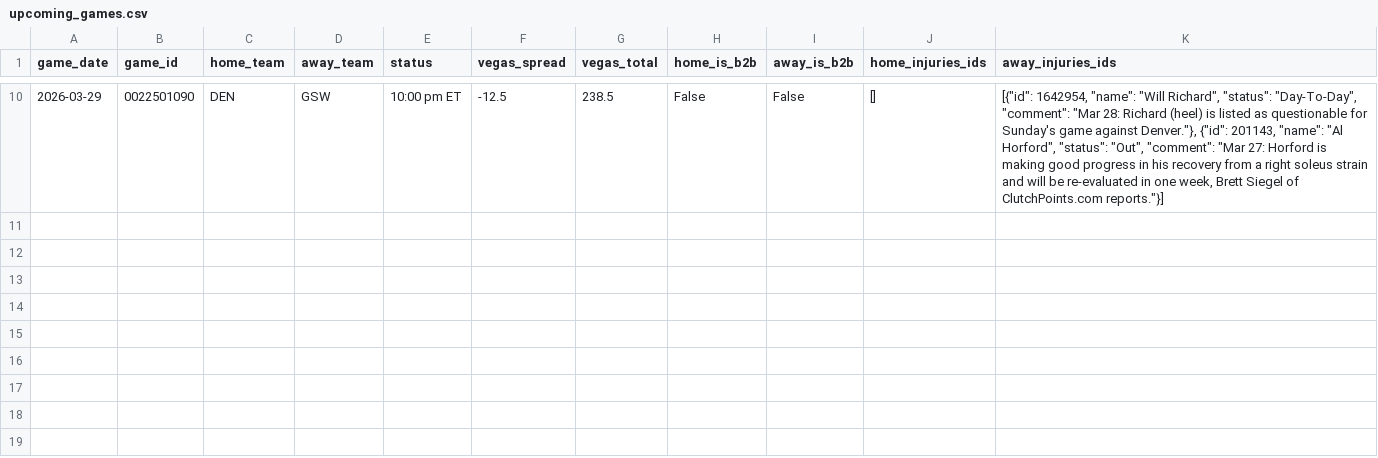
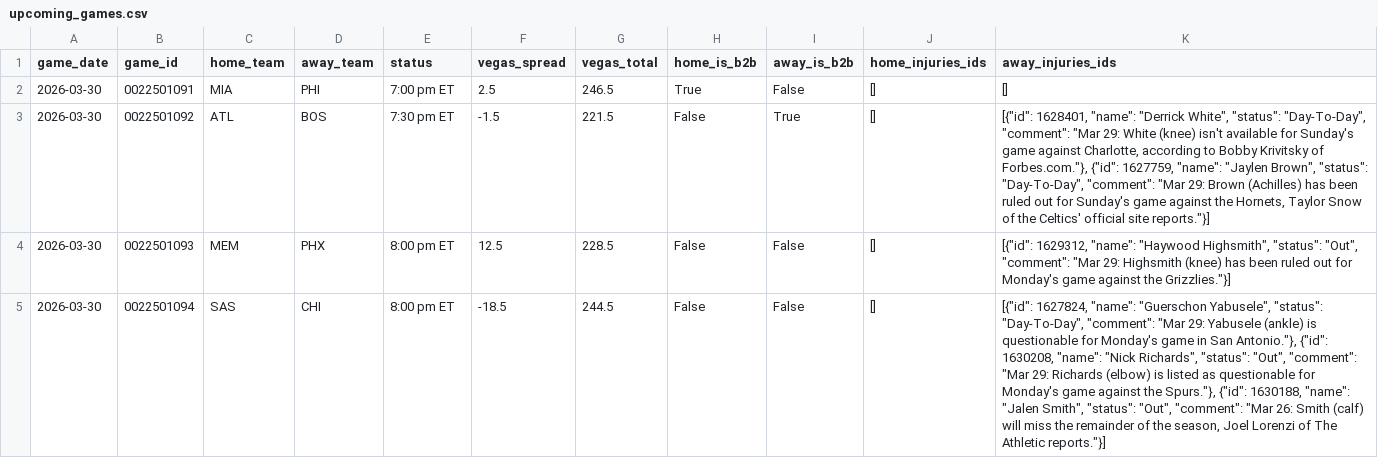
Before and after one commit to Ricky0627/nba-api, a CSV file: data/upcoming_games.csv, drawn as a sheet; only a part is shown, gaps mark what is left out; removed rows and columns are numbered as before the commit, all else as after; the diff covers the shown part only; the diff names each change by its address in the sheet, - before the commit and + after, or states it on an @@ line.

```diff
--- a/data/upcoming_games.csv
+++ b/data/upcoming_games.csv
-row 10: 2026-03-29 | 0022501090 | DEN | GSW | 10:00 pm ET | -12.5 | 238.5 | False | False | [] | [{"id": 1642954, "name": "Will Richard", "status": "Day-To-Day", "comment": "Mar 28: Richard (heel) is listed as questionable for Sunday's game against Denver."}, {"id": 201143, "name": "Al Horford", "status": "Out", "comment": "Mar 27: Horford is making good progress in his recovery from a right soleus strain and will be re-evaluated in one week, Brett Siegel of ClutchPoints.com reports."}]
+row 2: 2026-03-30 | 0022501091 | MIA | PHI | 7:00 pm ET | 2.5 | 246.5 | True | False | [] | []
+row 3: 2026-03-30 | 0022501092 | ATL | BOS | 7:30 pm ET | -1.5 | 221.5 | False | True | [] | [{"id": 1628401, "name": "Derrick White", "status": "Day-To-Day", "comment": "Mar 29: White (knee) isn't available for Sunday's game against Charlotte, according to Bobby Krivitsky of Forbes.com."}, {"id": 1627759, "name": "Jaylen Brown", "status": "Day-To-Day", "comment": "Mar 29: Brown (Achilles) has been ruled out for Sunday's game against the Hornets, Taylor Snow of the Celtics' official site reports."}]
+row 4: 2026-03-30 | 0022501093 | MEM | PHX | 8:00 pm ET | 12.5 | 228.5 | False | False | [] | [{"id": 1629312, "name": "Haywood Highsmith", "status": "Out", "comment": "Mar 29: Highsmith (knee) has been ruled out for Monday's game against the Grizzlies."}]
+row 5: 2026-03-30 | 0022501094 | SAS | CHI | 8:00 pm ET | -18.5 | 244.5 | False | False | [] | [{"id": 1627824, "name": "Guerschon Yabusele", "status": "Day-To-Day", "comment": "Mar 29: Yabusele (ankle) is questionable for Monday's game in San Antonio."}, {"id": 1630208, "name": "Nick Richards", "status": "Out", "comment": "Mar 29: Richards (elbow) is listed as questionable for Monday's game against the Spurs."}, {"id": 1630188, "name": "Jalen Smith", "status": "Out", "comment": "Mar 26: Smith (calf) will miss the remainder of the season, Joel Lorenzi of The Athletic reports."}]
```
Also changed, not shown: 4 added rows and 8 removed rows elsewhere in this file, 4 other files.
